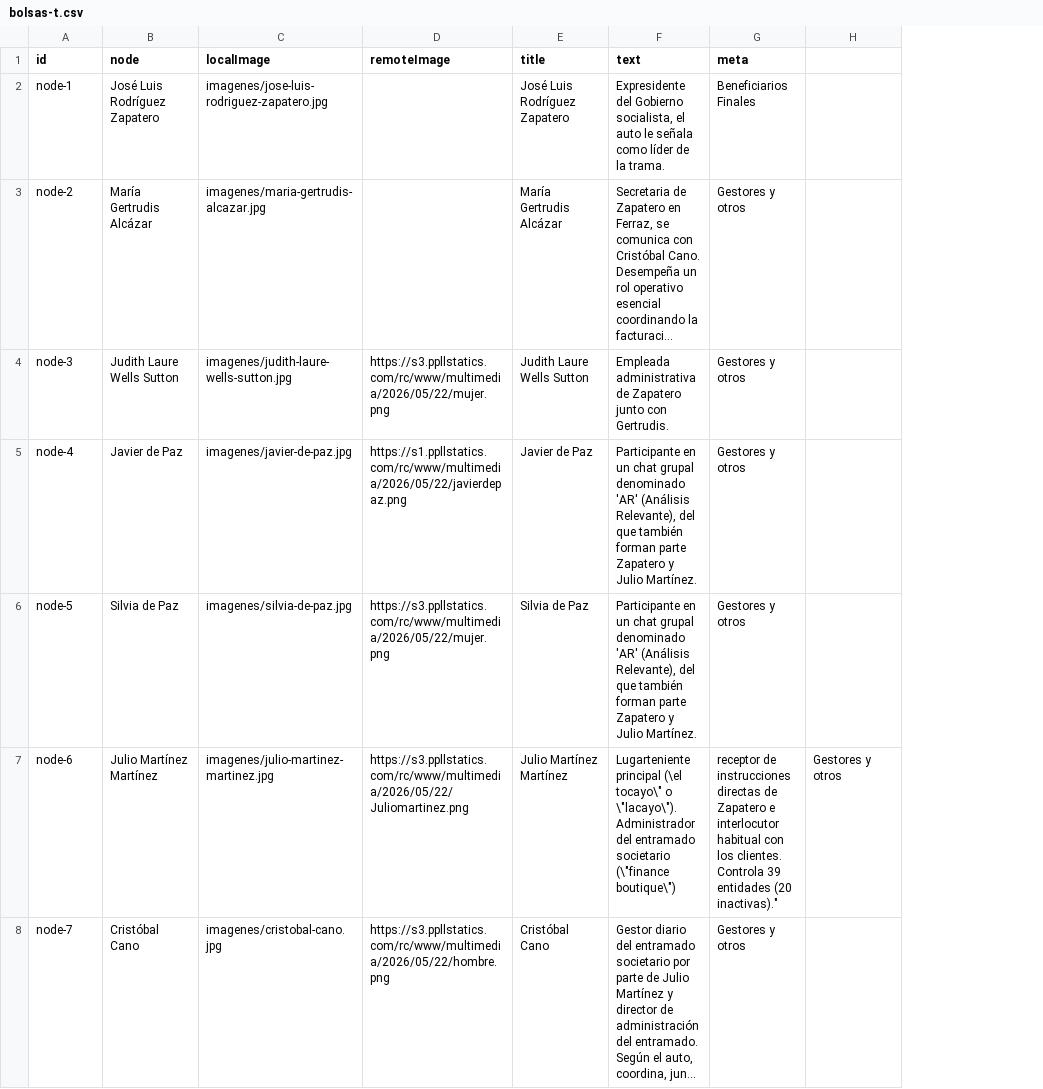
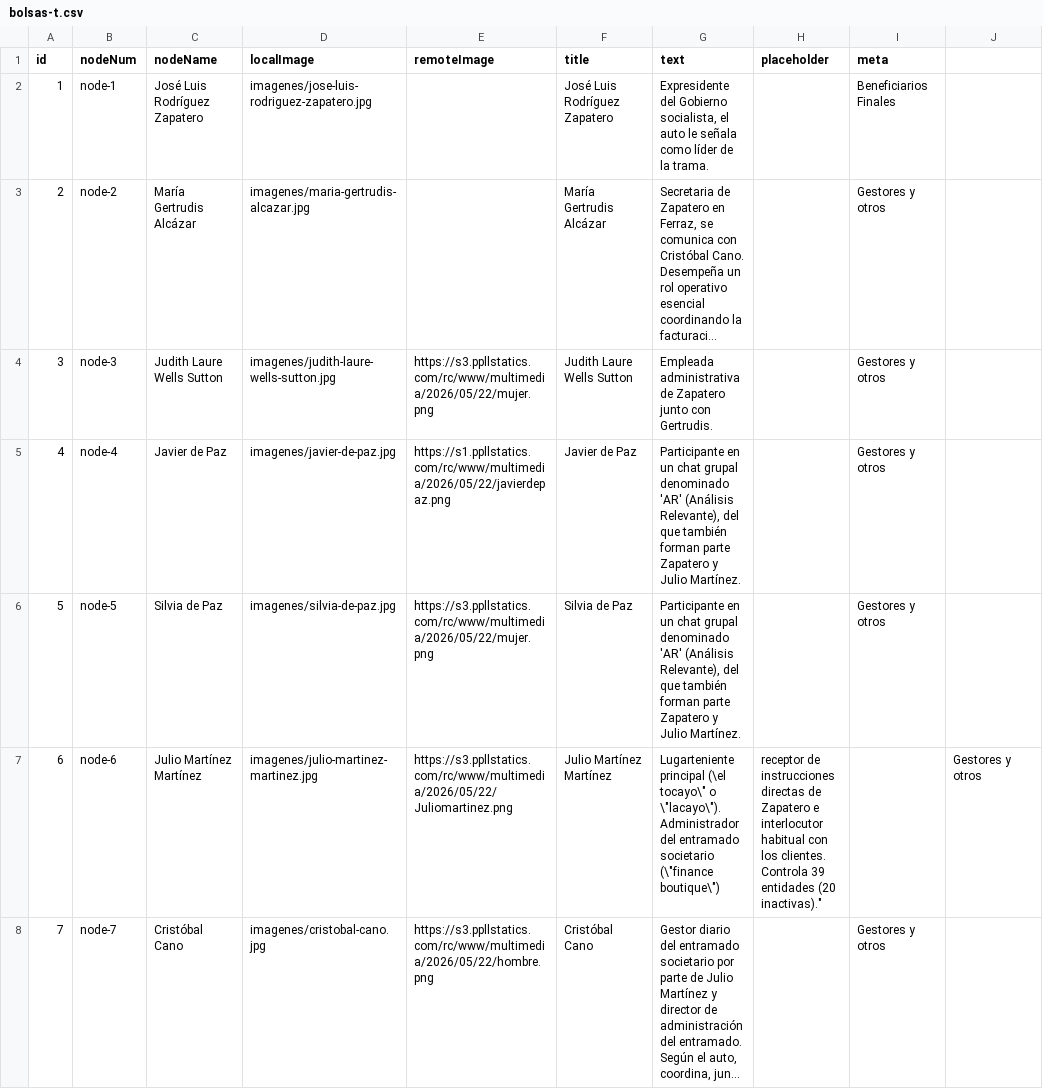
Before and after one commit to Saraibelled/mapas, a CSV file: bolsas-t.csv, drawn as a sheet; only a part is shown; long unchanged cells end in …; addresses are those after the commit; the diff covers the shown part only; the diff names each change by its address in the sheet, - before the commit and + after, or states it on an @@ line.

Commit message:
Update bolsas-t.csv

```diff
--- a/bolsas-t.csv
+++ b/bolsas-t.csv
+column A (id), rows 2-8: 1 | 2 | 3 | 4 | 5 | 6 | 7
+column H (placeholder), row 7: receptor de instrucciones directas de Zapatero e interlocutor habitual con los clientes. Controla 39 entidades (20 inactivas)."
-B1: id
+B1: nodeNum
-C1: node
+C1: nodeName
-I7 (meta): receptor de instrucciones directas de Zapatero e interlocutor habitual con los clientes. Controla 39 entidades (20 inactivas)."
+I7 (meta): (empty)
```
Also changed, not shown: 50 edited cells elsewhere in this file.
